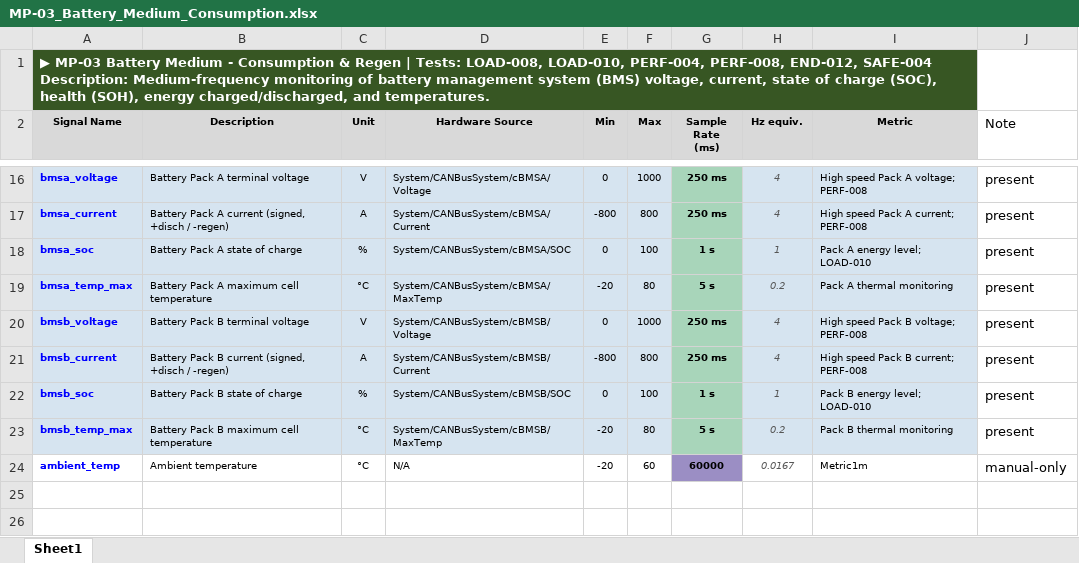
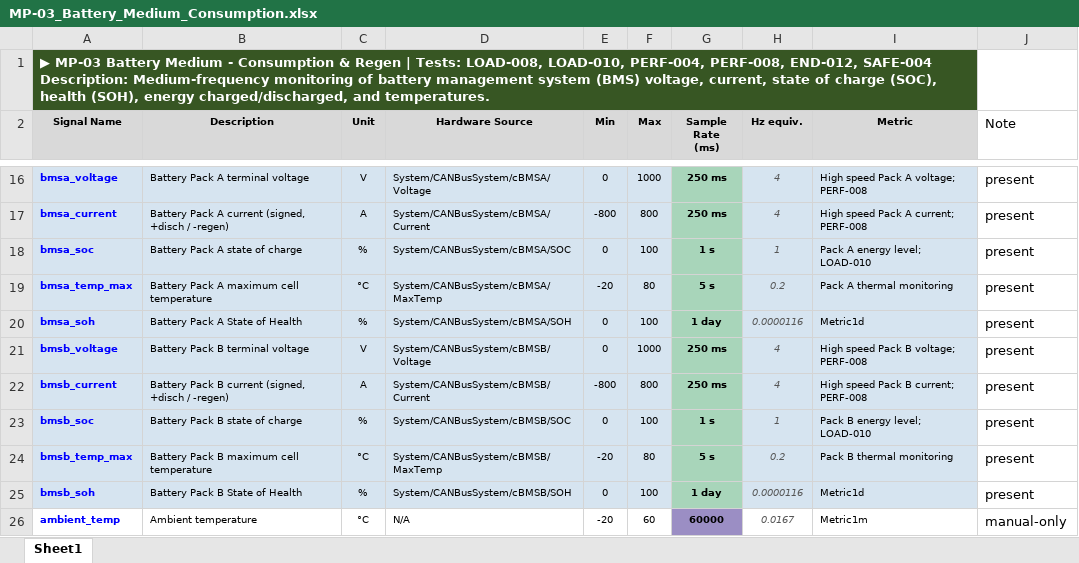
Before and after one commit to mathangspk/plc-telemetry-tools, an Excel workbook: report/mearsuring-profile/MP-03_Battery_Medium_Consumption.xlsx, sheet Sheet1, drawn as a sheet; only a part is shown, gaps mark what is left out; values as stored, in another font and other column widths than the file's, no borders; the diff names each change by its address in the sheet, - before the commit and + after, or states it on an @@ line.

Commit message:
feat: Integrated BMSA and BMSB SOH telemetry to MP-03 and updated signal pool

```diff
--- a/report/mearsuring-profile/MP-03_Battery_Medium_Consumption.xlsx (sheet Sheet1)
+++ b/report/mearsuring-profile/MP-03_Battery_Medium_Consumption.xlsx (sheet Sheet1)
+row 20: bmsa_soh | Battery Pack A State of Health | % | System/CANBusSystem/cBMSA/SOH | 0 | 100 | 1 day | 0.0000116 | Metric1d | present
+row 25: bmsb_soh | Battery Pack B State of Health | % | System/CANBusSystem/cBMSB/SOH | 0 | 100 | 1 day | 0.0000116 | Metric1d | present
```
Also changed, not shown: exports/measuring-profiles/MP-03.xlsx, report/measuring-profile/MP-03_Battery_Medium_Consumption.xlsx, 5 other files.
